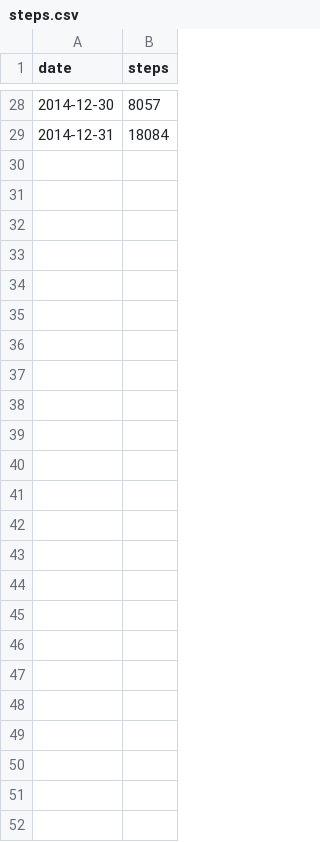
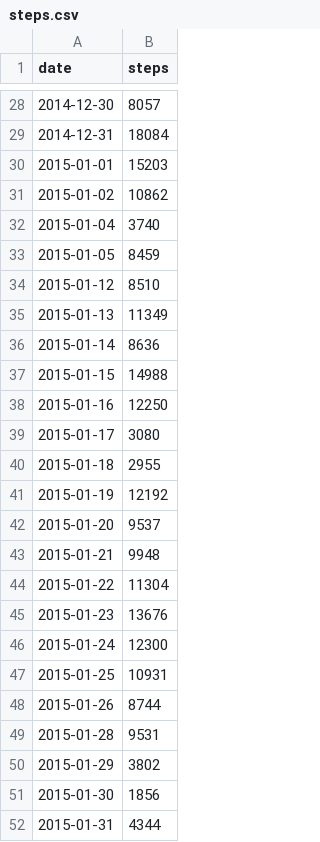
Before and after one commit to luisibanez/QuantifiedSelf, a CSV file: steps.csv, drawn as a sheet; only a part is shown, gaps mark what is left out; the diff names each change by its address in the sheet, - before the commit and + after, or states it on an @@ line.

Commit message:
Entries for January 2015

```diff
--- a/steps.csv
+++ b/steps.csv
+row 30: 2015-01-01 | 15203
+row 31: 2015-01-02 | 10862
+row 32: 2015-01-04 | 3740
+row 33: 2015-01-05 | 8459
+row 34: 2015-01-12 | 8510
+row 35: 2015-01-13 | 11349
+row 36: 2015-01-14 | 8636
+row 37: 2015-01-15 | 14988
+row 38: 2015-01-16 | 12250
+row 39: 2015-01-17 | 3080
+row 40: 2015-01-18 | 2955
+row 41: 2015-01-19 | 12192
+row 42: 2015-01-20 | 9537
+row 43: 2015-01-21 | 9948
+row 44: 2015-01-22 | 11304
+row 45: 2015-01-23 | 13676
+row 46: 2015-01-24 | 12300
+row 47: 2015-01-25 | 10931
+row 48: 2015-01-26 | 8744
+row 49: 2015-01-28 | 9531
+row 50: 2015-01-29 | 3802
+row 51: 2015-01-30 | 1856
+row 52: 2015-01-31 | 4344
```
Also changed, not shown: weight.csv.
